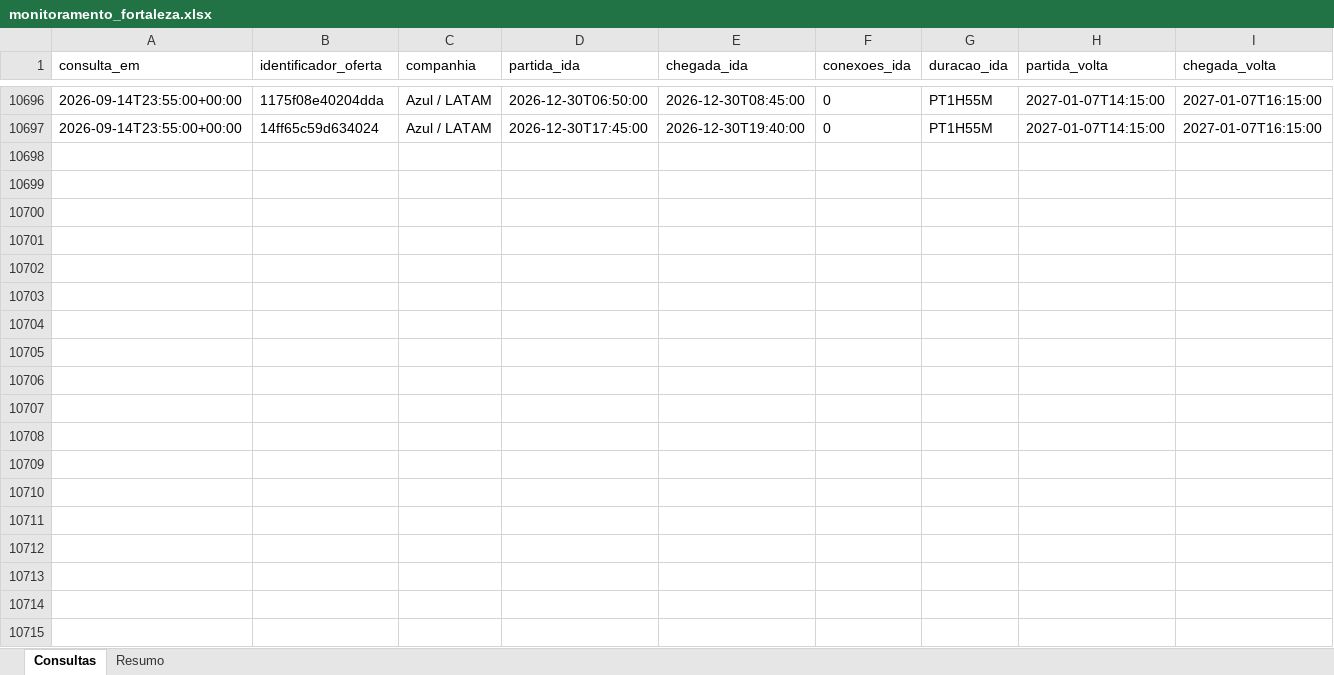
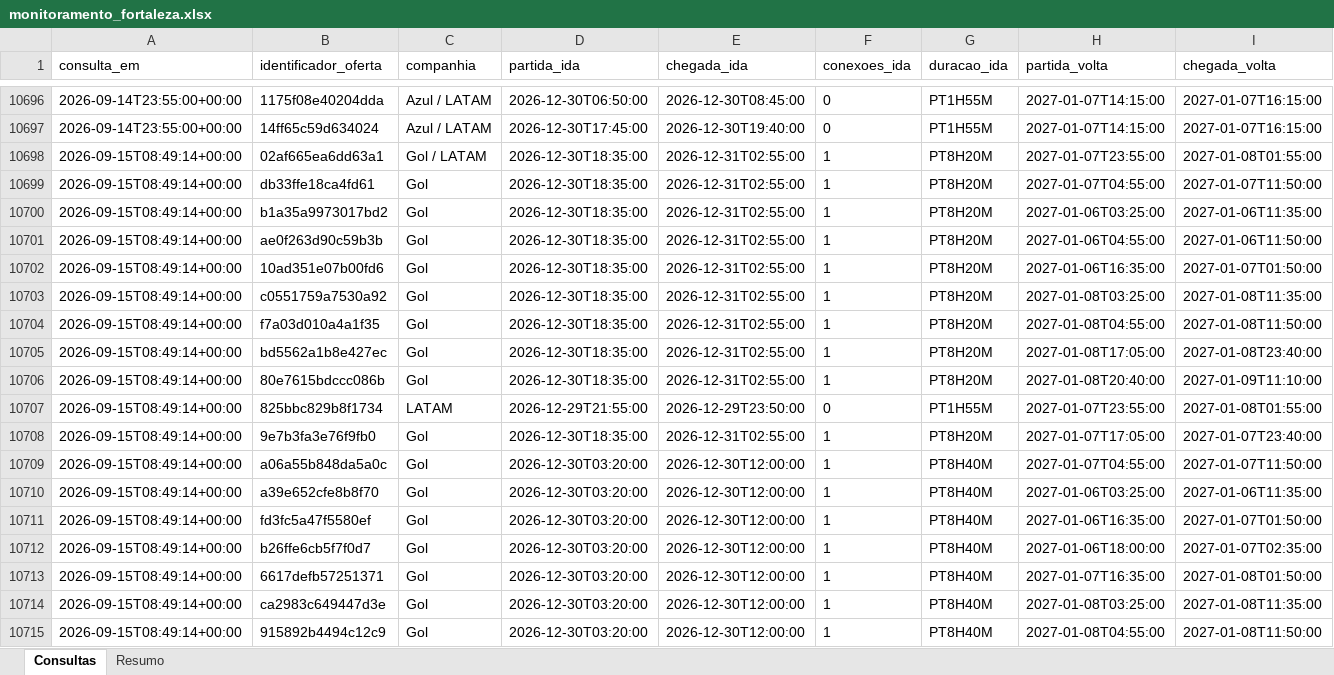
Before and after one commit to asouzaa/monitora-voos, an Excel workbook: docs/monitoramento_fortaleza.xlsx, sheet Consultas, drawn as a sheet; only a part is shown, gaps mark what is left out; values as stored, in another font and other column widths than the file's, no borders; rows hold the shown columns only; the diff covers the shown part only; the diff names each change by its address in the sheet, - before the commit and + after, or states it on an @@ line.

```diff
--- a/docs/monitoramento_fortaleza.xlsx (sheet Consultas)
+++ b/docs/monitoramento_fortaleza.xlsx (sheet Consultas)
+row 10698: 2026-09-15T08:49:14+00:00 | 02af665ea6dd63a1 | Gol / LATAM | 2026-12-30T18:35:00 | 2026-12-31T02:55:00 | 1 | PT8H20M | 2027-01-07T23:55:00 | 2027-01-08T01:55:00
+row 10699: 2026-09-15T08:49:14+00:00 | db33ffe18ca4fd61 | Gol | 2026-12-30T18:35:00 | 2026-12-31T02:55:00 | 1 | PT8H20M | 2027-01-07T04:55:00 | 2027-01-07T11:50:00
+row 10700: 2026-09-15T08:49:14+00:00 | b1a35a9973017bd2 | Gol | 2026-12-30T18:35:00 | 2026-12-31T02:55:00 | 1 | PT8H20M | 2027-01-06T03:25:00 | 2027-01-06T11:35:00
+row 10701: 2026-09-15T08:49:14+00:00 | ae0f263d90c59b3b | Gol | 2026-12-30T18:35:00 | 2026-12-31T02:55:00 | 1 | PT8H20M | 2027-01-06T04:55:00 | 2027-01-06T11:50:00
+row 10702: 2026-09-15T08:49:14+00:00 | 10ad351e07b00fd6 | Gol | 2026-12-30T18:35:00 | 2026-12-31T02:55:00 | 1 | PT8H20M | 2027-01-06T16:35:00 | 2027-01-07T01:50:00
+row 10703: 2026-09-15T08:49:14+00:00 | c0551759a7530a92 | Gol | 2026-12-30T18:35:00 | 2026-12-31T02:55:00 | 1 | PT8H20M | 2027-01-08T03:25:00 | 2027-01-08T11:35:00
+row 10704: 2026-09-15T08:49:14+00:00 | f7a03d010a4a1f35 | Gol | 2026-12-30T18:35:00 | 2026-12-31T02:55:00 | 1 | PT8H20M | 2027-01-08T04:55:00 | 2027-01-08T11:50:00
+row 10705: 2026-09-15T08:49:14+00:00 | bd5562a1b8e427ec | Gol | 2026-12-30T18:35:00 | 2026-12-31T02:55:00 | 1 | PT8H20M | 2027-01-08T17:05:00 | 2027-01-08T23:40:00
+row 10706: 2026-09-15T08:49:14+00:00 | 80e7615bdccc086b | Gol | 2026-12-30T18:35:00 | 2026-12-31T02:55:00 | 1 | PT8H20M | 2027-01-08T20:40:00 | 2027-01-09T11:10:00
+row 10707: 2026-09-15T08:49:14+00:00 | 825bbc829b8f1734 | LATAM | 2026-12-29T21:55:00 | 2026-12-29T23:50:00 | 0 | PT1H55M | 2027-01-07T23:55:00 | 2027-01-08T01:55:00
+row 10708: 2026-09-15T08:49:14+00:00 | 9e7b3fa3e76f9fb0 | Gol | 2026-12-30T18:35:00 | 2026-12-31T02:55:00 | 1 | PT8H20M | 2027-01-07T17:05:00 | 2027-01-07T23:40:00
+row 10709: 2026-09-15T08:49:14+00:00 | a06a55b848da5a0c | Gol | 2026-12-30T03:20:00 | 2026-12-30T12:00:00 | 1 | PT8H40M | 2027-01-07T04:55:00 | 2027-01-07T11:50:00
+row 10710: 2026-09-15T08:49:14+00:00 | a39e652cfe8b8f70 | Gol | 2026-12-30T03:20:00 | 2026-12-30T12:00:00 | 1 | PT8H40M | 2027-01-06T03:25:00 | 2027-01-06T11:35:00
+row 10711: 2026-09-15T08:49:14+00:00 | fd3fc5a47f5580ef | Gol | 2026-12-30T03:20:00 | 2026-12-30T12:00:00 | 1 | PT8H40M | 2027-01-06T16:35:00 | 2027-01-07T01:50:00
+row 10712: 2026-09-15T08:49:14+00:00 | b26ffe6cb5f7f0d7 | Gol | 2026-12-30T03:20:00 | 2026-12-30T12:00:00 | 1 | PT8H40M | 2027-01-06T18:00:00 | 2027-01-07T02:35:00
+row 10713: 2026-09-15T08:49:14+00:00 | 6617defb57251371 | Gol | 2026-12-30T03:20:00 | 2026-12-30T12:00:00 | 1 | PT8H40M | 2027-01-07T16:35:00 | 2027-01-08T01:50:00
+row 10714: 2026-09-15T08:49:14+00:00 | ca2983c649447d3e | Gol | 2026-12-30T03:20:00 | 2026-12-30T12:00:00 | 1 | PT8H40M | 2027-01-08T03:25:00 | 2027-01-08T11:35:00
+row 10715: 2026-09-15T08:49:14+00:00 | 915892b4494c12c9 | Gol | 2026-12-30T03:20:00 | 2026-12-30T12:00:00 | 1 | PT8H40M | 2027-01-08T04:55:00 | 2027-01-08T11:50:00
```
Also changed, not shown: 102 added rows elsewhere in this sheet, sheet Resumo, docs/monitoramento_joao_pessoa.xlsx, docs/monitoramento_maceio.xlsx, 9 other files.
